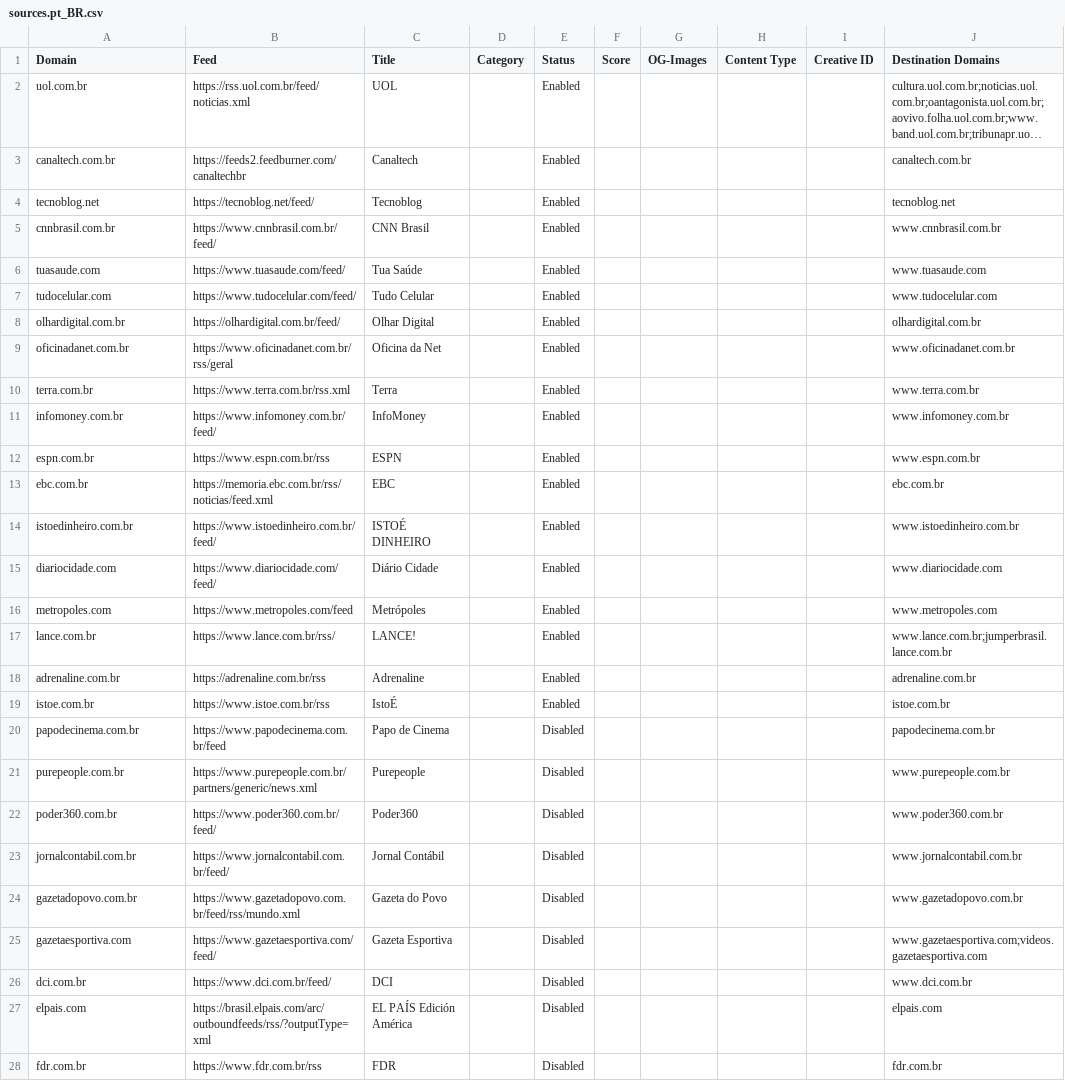
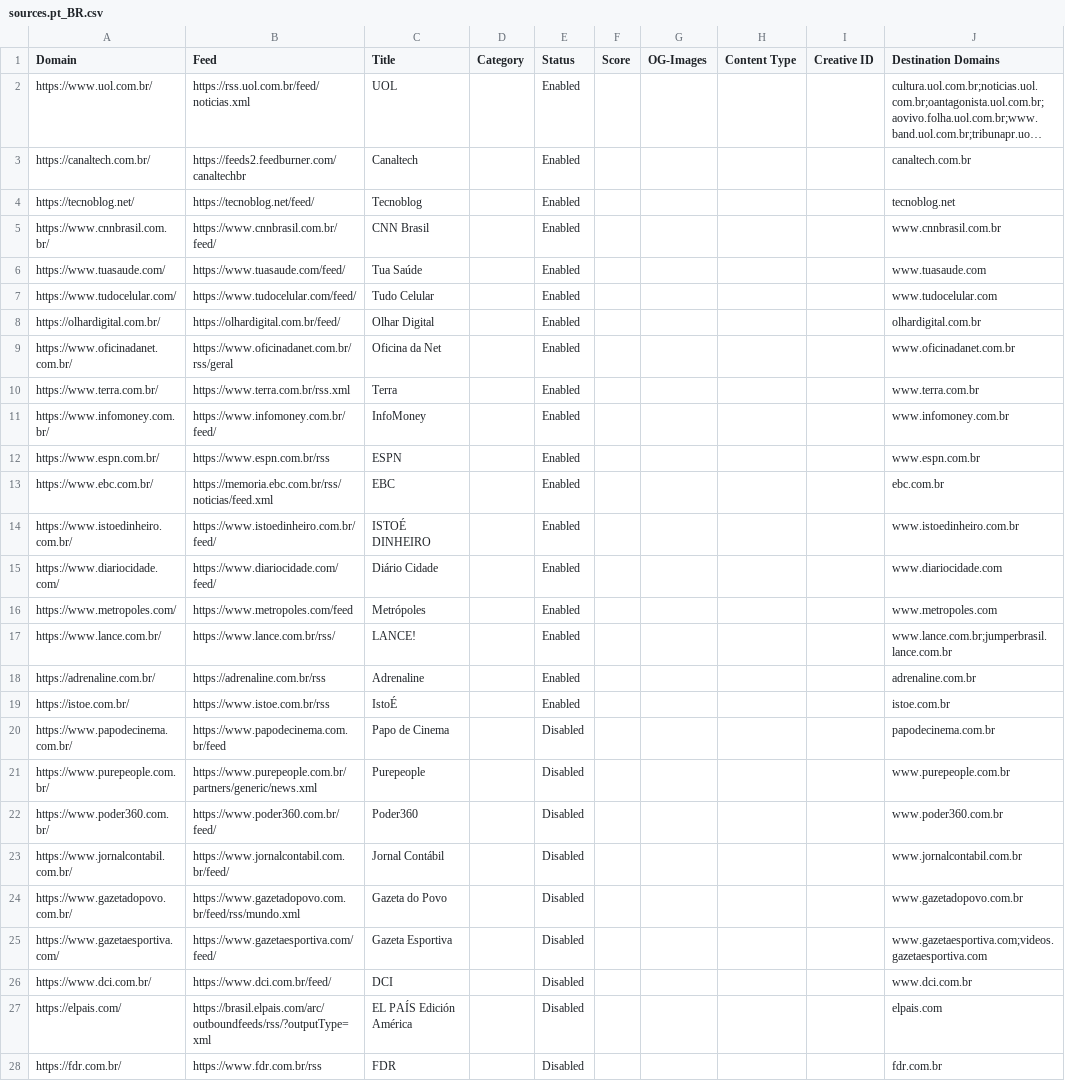
Before and after one commit to seanpm2001/news-aggregator, a CSV file: sources.pt_BR.csv, drawn as a sheet; only a part is shown; long unchanged cells end in …; the diff covers the shown part only; the diff names each change by its address in the sheet, - before the commit and + after, or states it on an @@ line.

```diff
--- a/sources.pt_BR.csv
+++ b/sources.pt_BR.csv
-A2 (Domain): uol.com.br
+A2 (Domain): https://www.uol.com.br/
-A3 (Domain): canaltech.com.br
+A3 (Domain): https://canaltech.com.br/
-A4 (Domain): tecnoblog.net
+A4 (Domain): https://tecnoblog.net/
-A5 (Domain): cnnbrasil.com.br
+A5 (Domain): https://www.cnnbrasil.com.br/
-A6 (Domain): tuasaude.com
+A6 (Domain): https://www.tuasaude.com/
-A7 (Domain): tudocelular.com
+A7 (Domain): https://www.tudocelular.com/
-A8 (Domain): olhardigital.com.br
+A8 (Domain): https://olhardigital.com.br/
-A9 (Domain): oficinadanet.com.br
+A9 (Domain): https://www.oficinadanet.com.br/
-A10 (Domain): terra.com.br
+A10 (Domain): https://www.terra.com.br/
-A11 (Domain): infomoney.com.br
+A11 (Domain): https://www.infomoney.com.br/
-A12 (Domain): espn.com.br
+A12 (Domain): https://www.espn.com.br/
-A13 (Domain): ebc.com.br
+A13 (Domain): https://www.ebc.com.br/
-A14 (Domain): istoedinheiro.com.br
+A14 (Domain): https://www.istoedinheiro.com.br/
-A15 (Domain): diariocidade.com
+A15 (Domain): https://www.diariocidade.com/
-A16 (Domain): metropoles.com
+A16 (Domain): https://www.metropoles.com/
-A17 (Domain): lance.com.br
+A17 (Domain): https://www.lance.com.br/
-A18 (Domain): adrenaline.com.br
+A18 (Domain): https://adrenaline.com.br/
-A19 (Domain): istoe.com.br
+A19 (Domain): https://istoe.com.br/
-A20 (Domain): papodecinema.com.br
+A20 (Domain): https://www.papodecinema.com.br/
-A21 (Domain): purepeople.com.br
+A21 (Domain): https://www.purepeople.com.br/
-A22 (Domain): poder360.com.br
+A22 (Domain): https://www.poder360.com.br/
-A23 (Domain): jornalcontabil.com.br
+A23 (Domain): https://www.jornalcontabil.com.br/
-A24 (Domain): gazetadopovo.com.br
+A24 (Domain): https://www.gazetadopovo.com.br/
-A25 (Domain): gazetaesportiva.com
+A25 (Domain): https://www.gazetaesportiva.com/
-A26 (Domain): dci.com.br
+A26 (Domain): https://www.dci.com.br/
-A27 (Domain): elpais.com
+A27 (Domain): https://elpais.com/
-A28 (Domain): fdr.com.br
+A28 (Domain): https://fdr.com.br/
```
Also changed, not shown: 32 edited cells elsewhere in this file, sources.csv, sources.en_CA.csv, 8 other files.
